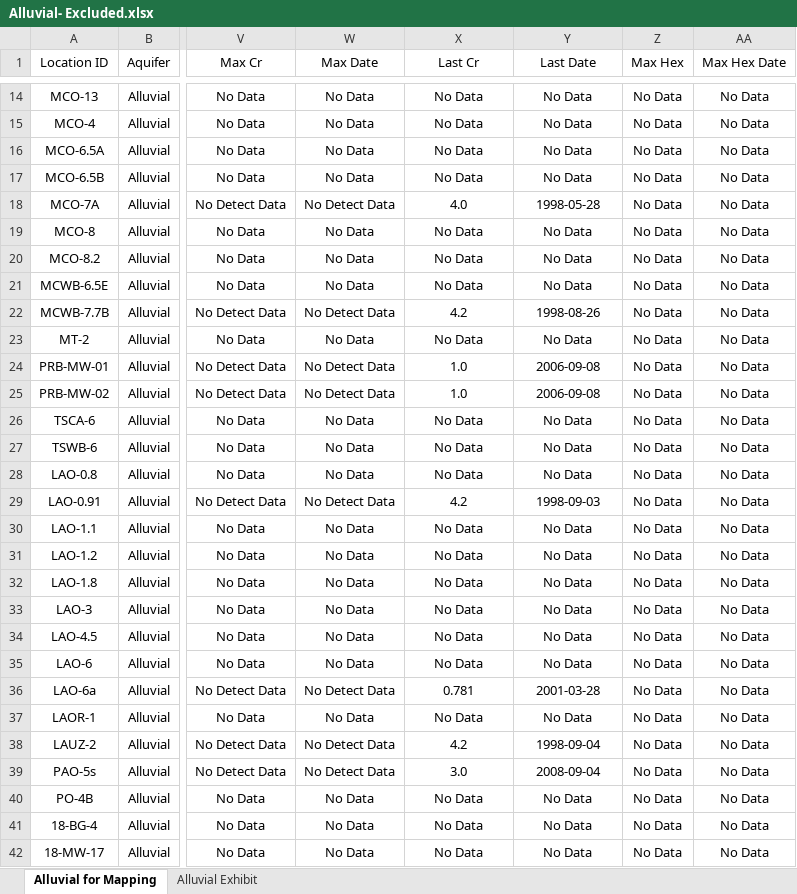
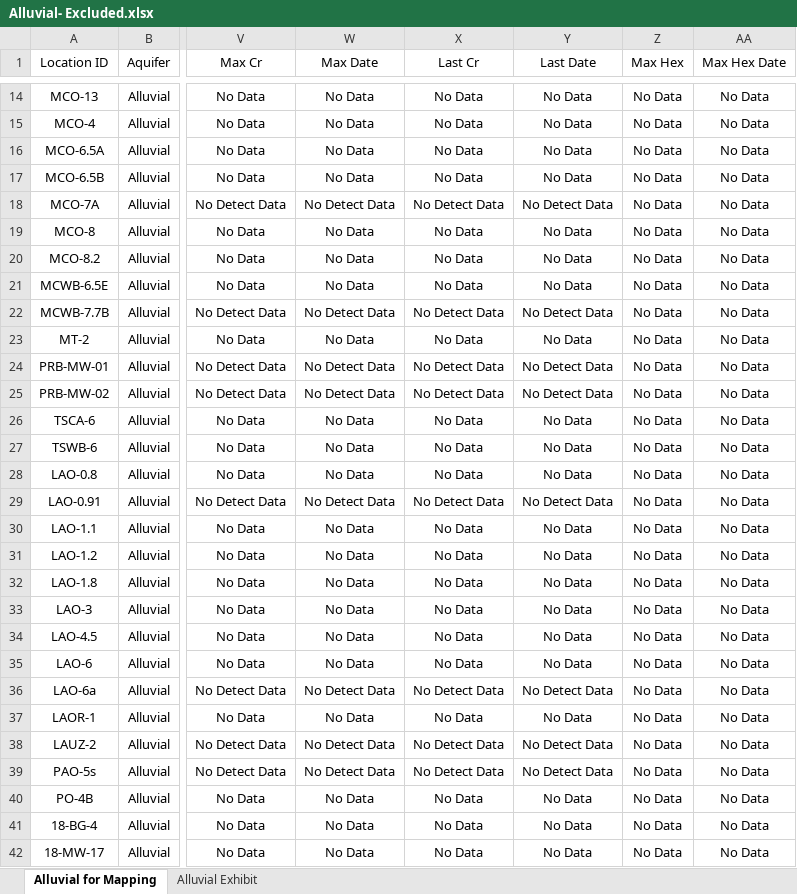
Before and after one commit to caseygierke/770-Cr-Locations, an Excel workbook: Tables/Alluvial- Excluded.xlsx, sheet Alluvial for Mapping, drawn as a sheet; only a part is shown, gaps mark what is left out; values as stored, in another font and other column widths than the file's, no borders; the diff names each change by its address in the sheet, - before the commit and + after, or states it on an @@ line.

```diff
--- a/Tables/Alluvial- Excluded.xlsx (sheet Alluvial for Mapping)
+++ b/Tables/Alluvial- Excluded.xlsx (sheet Alluvial for Mapping)
-X18 (Last Cr): 4.0
+X18 (Last Cr): No Detect Data
-Y18 (Last Date): 1998-05-28
+Y18 (Last Date): No Detect Data
-X22 (Last Cr): 4.2
+X22 (Last Cr): No Detect Data
-Y22 (Last Date): 1998-08-26
+Y22 (Last Date): No Detect Data
-X24:X25 (Last Cr): 1.0
+X24:X25 (Last Cr): No Detect Data
-Y24:Y25 (Last Date): 2006-09-08
+Y24:Y25 (Last Date): No Detect Data
-X29 (Last Cr): 4.2
+X29 (Last Cr): No Detect Data
-Y29 (Last Date): 1998-09-03
+Y29 (Last Date): No Detect Data
-X36 (Last Cr): 0.781
+X36 (Last Cr): No Detect Data
-Y36 (Last Date): 2001-03-28
+Y36 (Last Date): No Detect Data
-X38 (Last Cr): 4.2
+X38 (Last Cr): No Detect Data
-Y38 (Last Date): 1998-09-04
+Y38 (Last Date): No Detect Data
-X39 (Last Cr): 3.0
+X39 (Last Cr): No Detect Data
-Y39 (Last Date): 2008-09-04
+Y39 (Last Date): No Detect Data
```
Also changed, not shown: Tables/Alluvial- Appendix.xlsx, Tables/Alluvial.xlsx, 21 other files.
